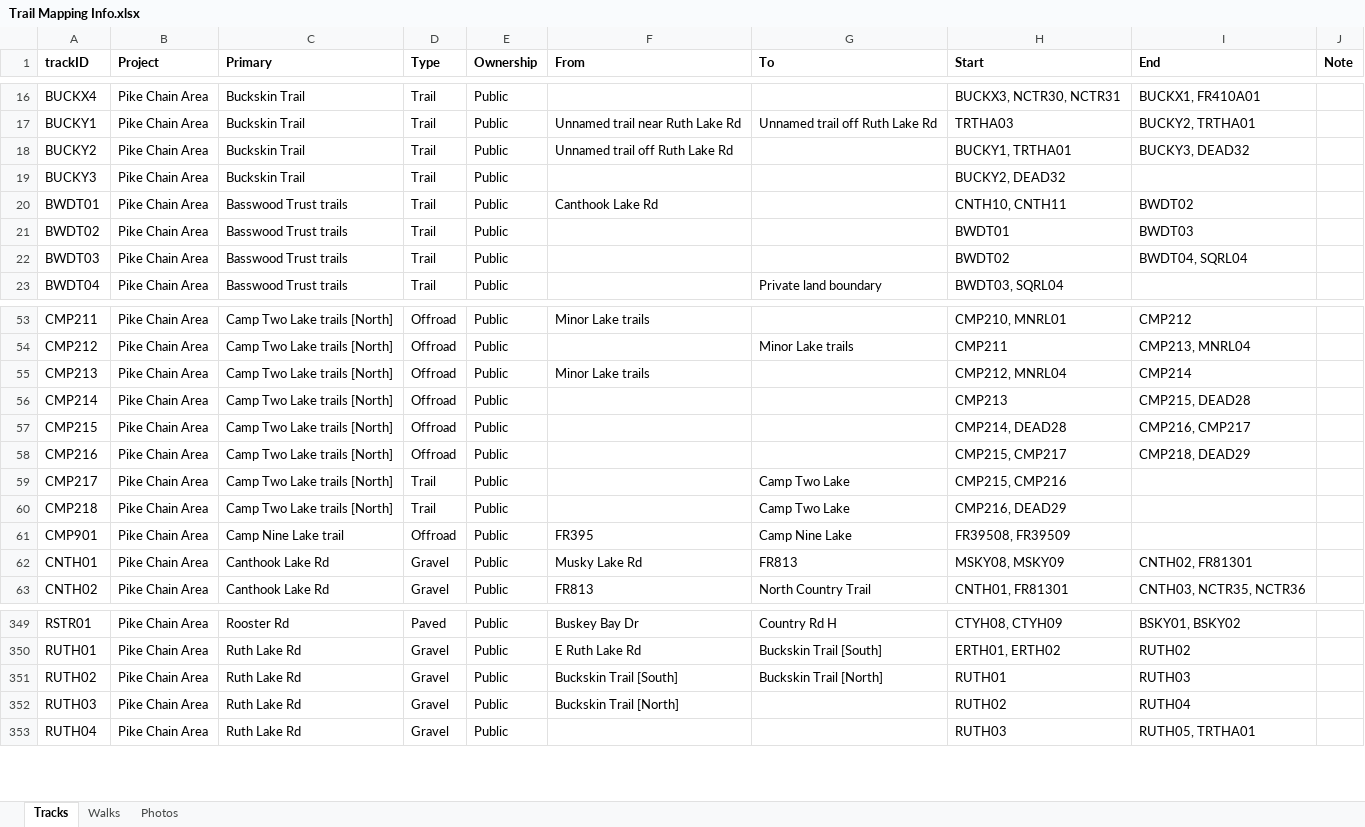
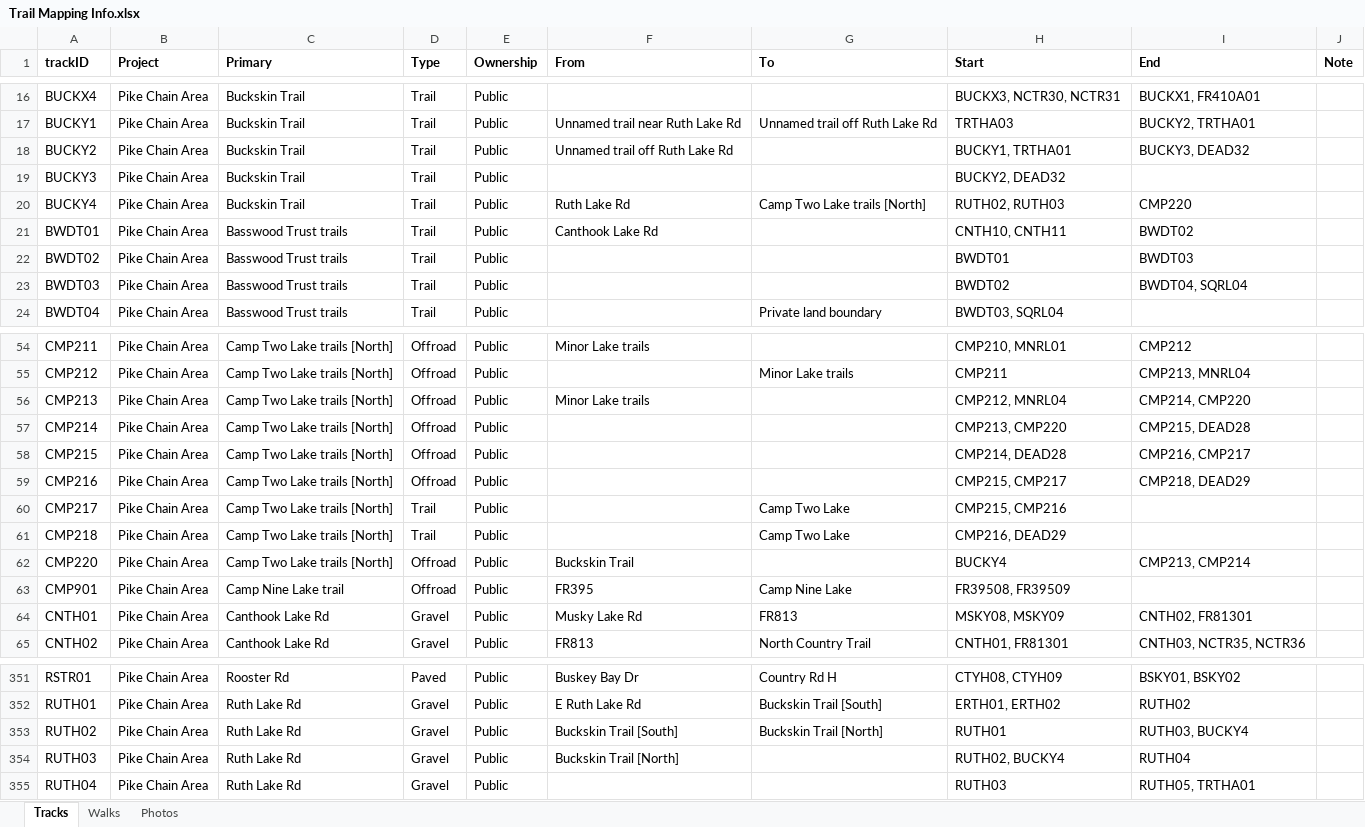
Before and after one commit to droglenc/MAPPING, an Excel workbook: Pike Chain Area/Data/Trail Mapping Info.xlsx, sheet Tracks, drawn as a sheet; only a part is shown, gaps mark what is left out; values as stored, in another font and other column widths than the file's, no borders; addresses are those after the commit; the diff names each change by its address in the sheet, - before the commit and + after, or states it on an @@ line.

```diff
--- a/Pike Chain Area/Data/Trail Mapping Info.xlsx (sheet Tracks)
+++ b/Pike Chain Area/Data/Trail Mapping Info.xlsx (sheet Tracks)
+row 20: BUCKY4 | Pike Chain Area | Buckskin Trail | Trail | Public | Ruth Lake Rd | Camp Two Lake trails [North] | RUTH02, RUTH03 | CMP220
-I56 (End): CMP214
+I56 (End): CMP214, CMP220
-H57 (Start): CMP213
+H57 (Start): CMP213, CMP220
+row 62: CMP220 | Pike Chain Area | Camp Two Lake trails [North] | Offroad | Public | Buckskin Trail |  | BUCKY4 | CMP213, CMP214
-I353 (End): RUTH03
+I353 (End): RUTH03, BUCKY4
-H354 (Start): RUTH02
+H354 (Start): RUTH02, BUCKY4
```
Also changed, not shown: sheet Photos, 9 other files.
